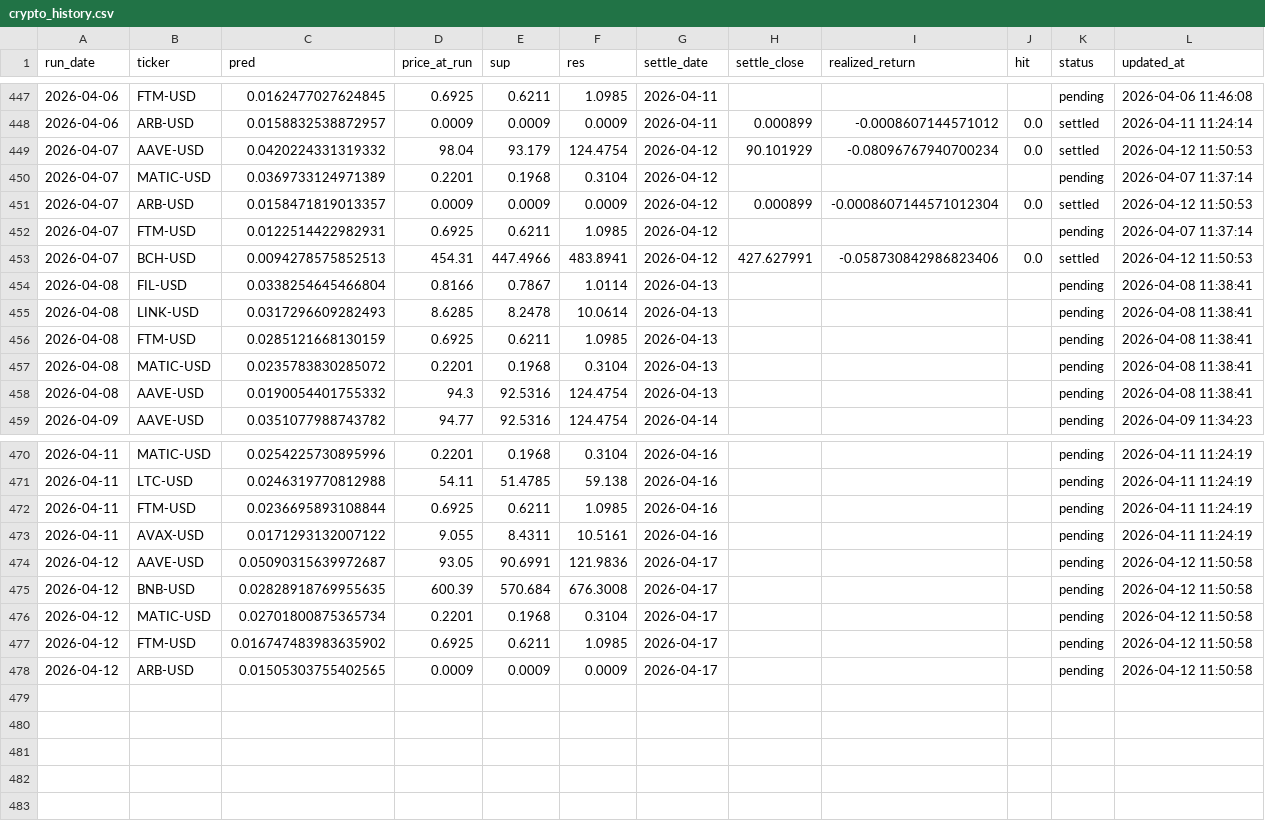
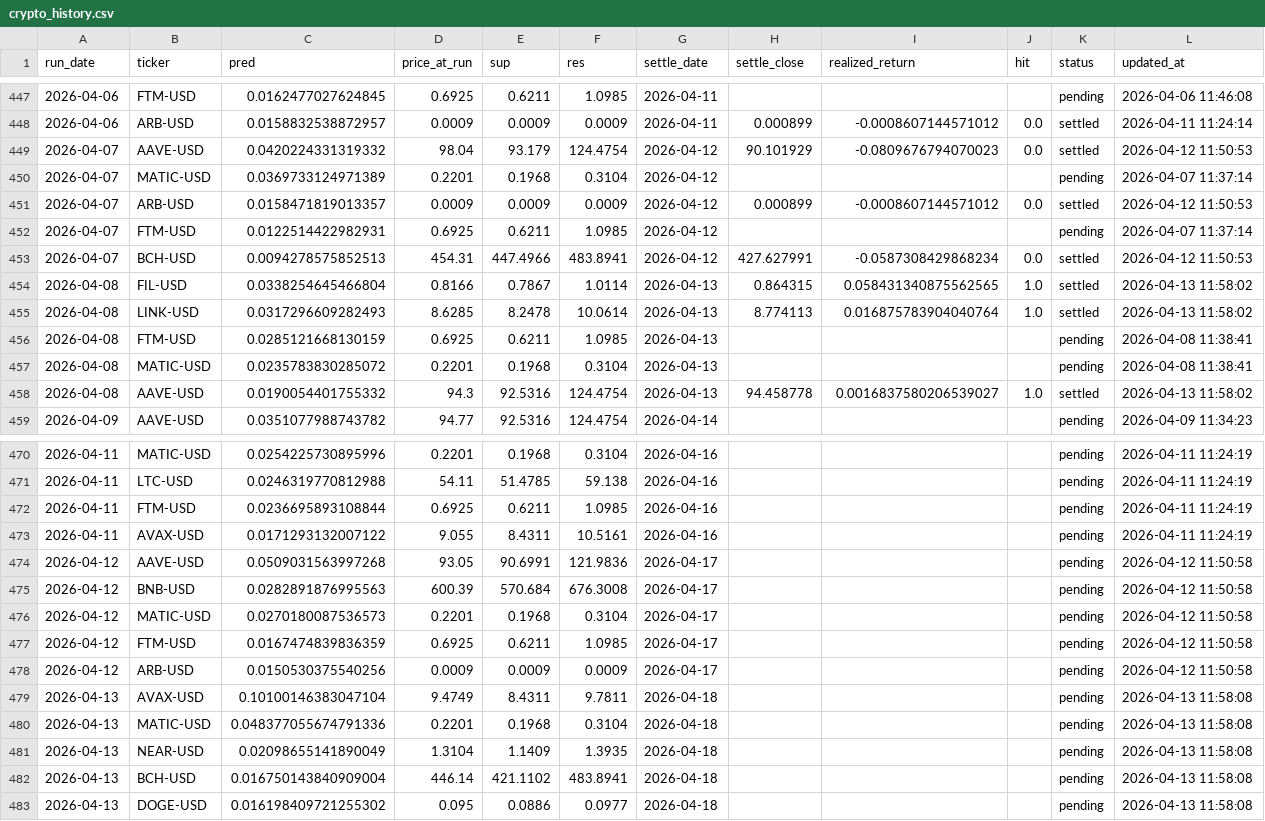
Before and after one commit to chehao0221/crypto-ai-forecast, a CSV file: crypto_history.csv, drawn as a sheet; only a part is shown, gaps mark what is left out.

```diff
--- a/crypto_history.csv
+++ b/crypto_history.csv
@@ -448,12 +448,12 @@ run_date,ticker,pred,price_at_run,sup,res,settle_date,settle_close,realized_retu
 2026-04-06,ARB-USD,0.0158832538872957,0.0009,0.0009,0.0009,2026-04-11,0.000899,-0.0008607144571012,0.0,settled,2026-04-11 11:24:14
-2026-04-07,AAVE-USD,0.0420224331319332,98.04,93.179,124.4754,2026-04-12,90.101929,-0.08096767940700234,0.0,settled,2026-04-12 11:50:53
+2026-04-07,AAVE-USD,0.0420224331319332,98.04,93.179,124.4754,2026-04-12,90.101929,-0.0809676794070023,0.0,settled,2026-04-12 11:50:53
 2026-04-07,MATIC-USD,0.0369733124971389,0.2201,0.1968,0.3104,2026-04-12,,,,pending,2026-04-07 11:37:14
-2026-04-07,ARB-USD,0.0158471819013357,0.0009,0.0009,0.0009,2026-04-12,0.000899,-0.0008607144571012304,0.0,settled,2026-04-12 11:50:53
+2026-04-07,ARB-USD,0.0158471819013357,0.0009,0.0009,0.0009,2026-04-12,0.000899,-0.0008607144571012,0.0,settled,2026-04-12 11:50:53
 2026-04-07,FTM-USD,0.0122514422982931,0.6925,0.6211,1.0985,2026-04-12,,,,pending,2026-04-07 11:37:14
-2026-04-07,BCH-USD,0.0094278575852513,454.31,447.4966,483.8941,2026-04-12,427.627991,-0.058730842986823406,0.0,settled,2026-04-12 11:50:53
-2026-04-08,FIL-USD,0.0338254645466804,0.8166,0.7867,1.0114,2026-04-13,,,,pending,2026-04-08 11:38:41
-2026-04-08,LINK-USD,0.0317296609282493,8.6285,8.2478,10.0614,2026-04-13,,,,pending,2026-04-08 11:38:41
+2026-04-07,BCH-USD,0.0094278575852513,454.31,447.4966,483.8941,2026-04-12,427.627991,-0.0587308429868234,0.0,settled,2026-04-12 11:50:53
+2026-04-08,FIL-USD,0.0338254645466804,0.8166,0.7867,1.0114,2026-04-13,0.864315,0.058431340875562565,1.0,settled,2026-04-13 11:58:02
+2026-04-08,LINK-USD,0.0317296609282493,8.6285,8.2478,10.0614,2026-04-13,8.774113,0.016875783904040764,1.0,settled,2026-04-13 11:58:02
 2026-04-08,FTM-USD,0.0285121668130159,0.6925,0.6211,1.0985,2026-04-13,,,,pending,2026-04-08 11:38:41
 2026-04-08,MATIC-USD,0.0235783830285072,0.2201,0.1968,0.3104,2026-04-13,,,,pending,2026-04-08 11:38:41
-2026-04-08,AAVE-USD,0.0190054401755332,94.3,92.5316,124.4754,2026-04-13,,,,pending,2026-04-08 11:38:41
+2026-04-08,AAVE-USD,0.0190054401755332,94.3,92.5316,124.4754,2026-04-13,94.458778,0.0016837580206539027,1.0,settled,2026-04-13 11:58:02
 2026-04-09,AAVE-USD,0.0351077988743782,94.77,92.5316,124.4754,2026-04-14,,,,pending,2026-04-09 11:34:23
@@ -473,6 +473,11 @@ run_date,ticker,pred,price_at_run,sup,res,settle_date,settle_close,realized_retu
 2026-04-11,AVAX-USD,0.0171293132007122,9.055,8.4311,10.5161,2026-04-16,,,,pending,2026-04-11 11:24:19
-2026-04-12,AAVE-USD,0.05090315639972687,93.05,90.6991,121.9836,2026-04-17,,,,pending,2026-04-12 11:50:58
-2026-04-12,BNB-USD,0.02828918769955635,600.39,570.684,676.3008,2026-04-17,,,,pending,2026-04-12 11:50:58
-2026-04-12,MATIC-USD,0.02701800875365734,0.2201,0.1968,0.3104,2026-04-17,,,,pending,2026-04-12 11:50:58
-2026-04-12,FTM-USD,0.016747483983635902,0.6925,0.6211,1.0985,2026-04-17,,,,pending,2026-04-12 11:50:58
-2026-04-12,ARB-USD,0.01505303755402565,0.0009,0.0009,0.0009,2026-04-17,,,,pending,2026-04-12 11:50:58
+2026-04-12,AAVE-USD,0.0509031563997268,93.05,90.6991,121.9836,2026-04-17,,,,pending,2026-04-12 11:50:58
+2026-04-12,BNB-USD,0.0282891876995563,600.39,570.684,676.3008,2026-04-17,,,,pending,2026-04-12 11:50:58
+2026-04-12,MATIC-USD,0.0270180087536573,0.2201,0.1968,0.3104,2026-04-17,,,,pending,2026-04-12 11:50:58
+2026-04-12,FTM-USD,0.0167474839836359,0.6925,0.6211,1.0985,2026-04-17,,,,pending,2026-04-12 11:50:58
+2026-04-12,ARB-USD,0.0150530375540256,0.0009,0.0009,0.0009,2026-04-17,,,,pending,2026-04-12 11:50:58
+2026-04-13,AVAX-USD,0.10100146383047104,9.4749,8.4311,9.7811,2026-04-18,,,,pending,2026-04-13 11:58:08
+2026-04-13,MATIC-USD,0.048377055674791336,0.2201,0.1968,0.3104,2026-04-18,,,,pending,2026-04-13 11:58:08
+2026-04-13,NEAR-USD,0.02098655141890049,1.3104,1.1409,1.3935,2026-04-18,,,,pending,2026-04-13 11:58:08
+2026-04-13,BCH-USD,0.016750143840909004,446.14,421.1102,483.8941,2026-04-18,,,,pending,2026-04-13 11:58:08
+2026-04-13,DOGE-USD,0.016198409721255302,0.095,0.0886,0.0977,2026-04-18,,,,pending,2026-04-13 11:58:08
```
